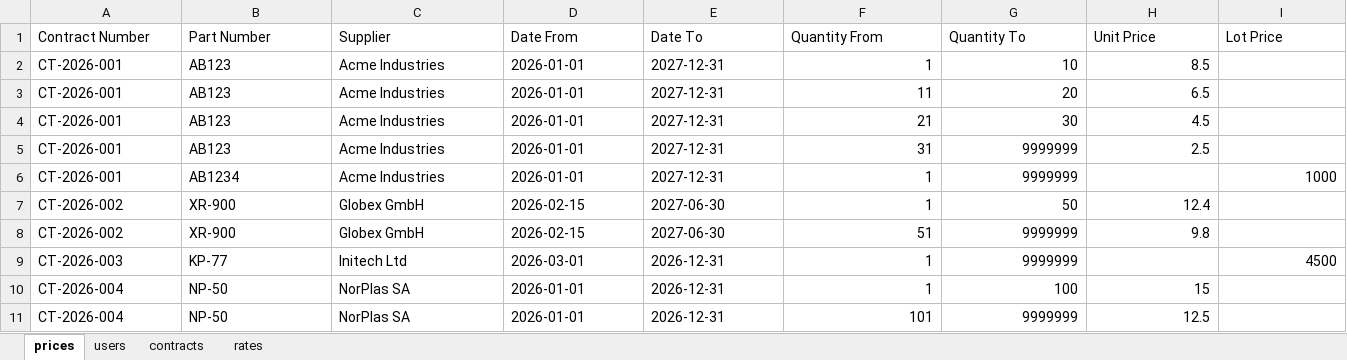
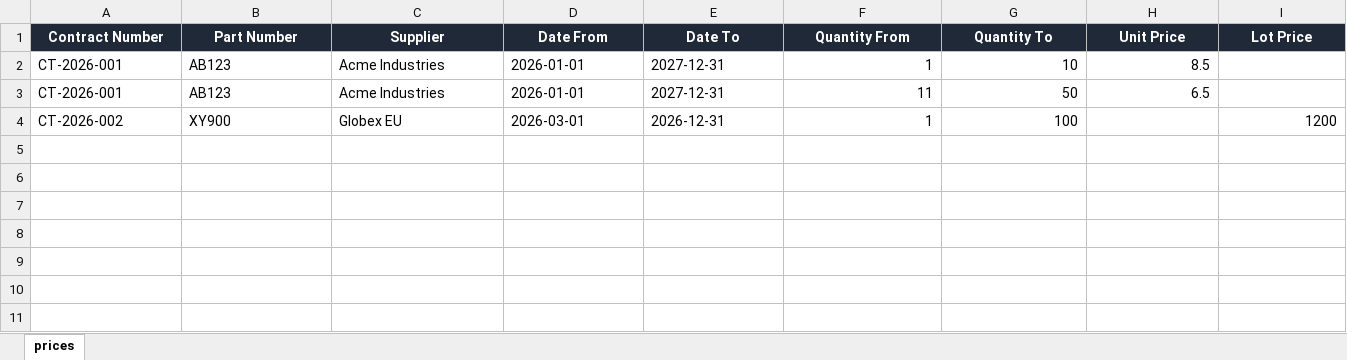
Before and after one commit to felipetmota/price-master, an Excel workbook: public/templates/prices_template.xlsx, sheet prices, drawn as a sheet; only a part is shown; values as stored, in another font and other column widths than the file's, no borders; removed rows and columns are numbered as before the commit, all else as after; rows hold the shown columns only; the diff covers the shown part only; the diff names each change by its address in the sheet, - before the commit and + after, or states it on an @@ line.

```diff
--- a/public/templates/prices_template.xlsx (sheet prices)
+++ b/public/templates/prices_template.xlsx (sheet prices)
-sheet tab: users
-sheet tab: contracts
-sheet tab: rates
@@ A1:I1 fill: none → #1F2937, bold: off → on, text colour: black → #FFFFFF, alignment: left → center @@
-G3 (Quantity To): 20
+G3 (Quantity To): 50
-row 4: CT-2026-001 | AB123 | Acme Industries | 2026-01-01 | 2027-12-31 | 21 | 30 | 4.5
-row 5: CT-2026-001 | AB123 | Acme Industries | 2026-01-01 | 2027-12-31 | 31 | 9999999 | 2.5
-row 6: CT-2026-001 | AB1234 | Acme Industries | 2026-01-01 | 2027-12-31 | 1 | 9999999 |  | 1000
-B4 (Part Number): XR-900
+B4 (Part Number): XY900
-C4 (Supplier): Globex GmbH
+C4 (Supplier): Globex EU
-D4 (Date From): 2026-02-15
+D4 (Date From): 2026-03-01
-E4 (Date To): 2027-06-30
+E4 (Date To): 2026-12-31
-G4 (Quantity To): 50
+G4 (Quantity To): 100
-H4 (Unit Price): 12.4
+H4 (Unit Price): (empty)
-I4 (Lot Price): (empty)
+I4 (Lot Price): 1200
-row 8: CT-2026-002 | XR-900 | Globex GmbH | 2026-02-15 | 2027-06-30 | 51 | 9999999 | 9.8
-row 9: CT-2026-003 | KP-77 | Initech Ltd | 2026-03-01 | 2026-12-31 | 1 | 9999999 |  | 4500
-row 10: CT-2026-004 | NP-50 | NorPlas SA | 2026-01-01 | 2026-12-31 | 1 | 100 | 15
-row 11: CT-2026-004 | NP-50 | NorPlas SA | 2026-01-01 | 2026-12-31 | 101 | 9999999 | 12.5
```
Also changed, not shown: cell formats elsewhere in this sheet.
